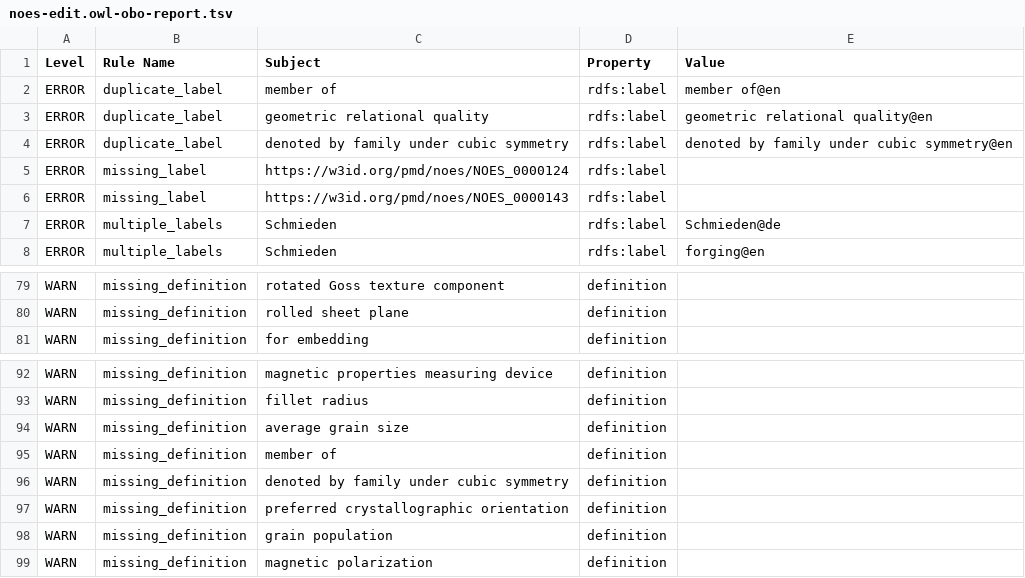
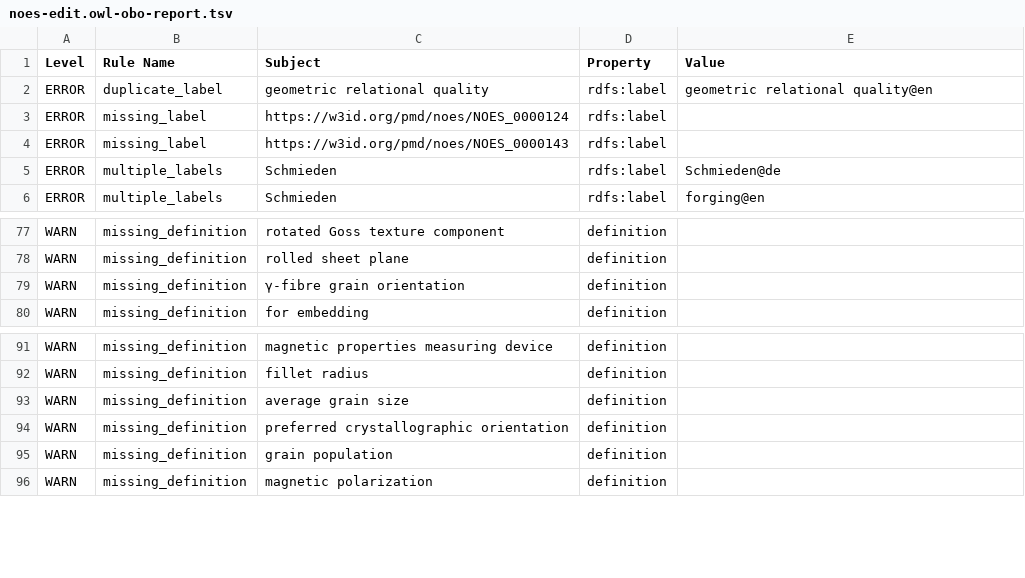
Before and after one commit to cmllezr/NOES-Onto, a TSV file: src/ontology/reports/noes-edit.owl-obo-report.tsv, drawn as a sheet; only a part is shown, gaps mark what is left out.

```diff
--- a/src/ontology/reports/noes-edit.owl-obo-report.tsv
+++ b/src/ontology/reports/noes-edit.owl-obo-report.tsv
@@ -1,5 +1,3 @@
 Level	Rule Name	Subject	Property	Value
-ERROR	duplicate_label	member of	rdfs:label	member of@en
 ERROR	duplicate_label	geometric relational quality	rdfs:label	geometric relational quality@en
-ERROR	duplicate_label	denoted by family under cubic symmetry	rdfs:label	denoted by family under cubic symmetry@en
 ERROR	missing_label	https://w3id.org/pmd/noes/NOES_0000124	rdfs:label	
@@ -80,2 +78,3 @@ WARN	missing_definition	rotated Goss texture component	definition
 WARN	missing_definition	rolled sheet plane	definition	
+WARN	missing_definition	γ-fibre grain orientation	definition	
 WARN	missing_definition	for embedding	definition	
@@ -94,4 +93,2 @@ WARN	missing_definition	fillet radius	definition
 WARN	missing_definition	average grain size	definition	
-WARN	missing_definition	member of	definition	
-WARN	missing_definition	denoted by family under cubic symmetry	definition	
 WARN	missing_definition	preferred crystallographic orientation	definition	
```
Also changed, not shown: 15 other files.
